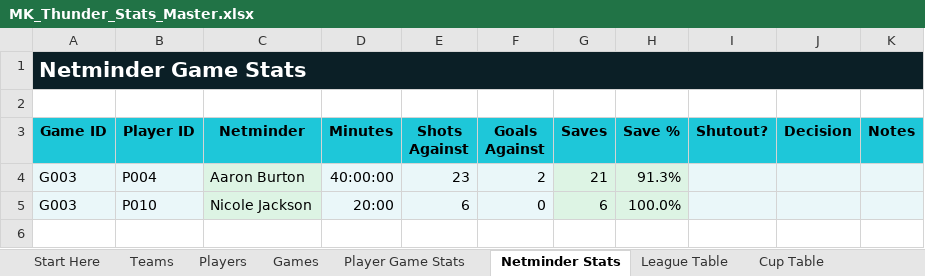
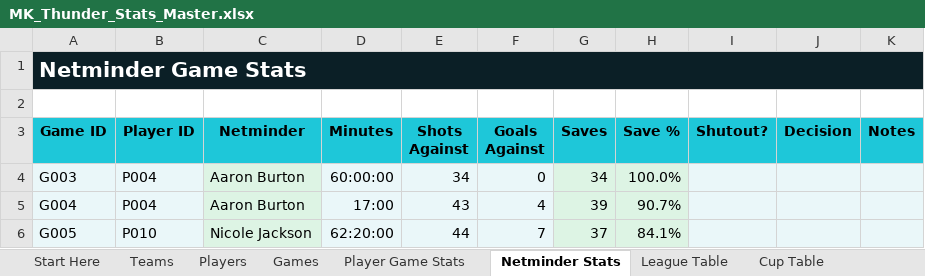
Before and after one commit to Howardmoon76/mk-thunder-stats-v2, an Excel workbook: MK_Thunder_Stats_Master.xlsx, sheet Netminder Stats, drawn as a sheet; values as stored, in another font and other column widths than the file's, no borders; removed rows and columns are numbered as before the commit, all else as after; the diff names each change by its address in the sheet, - before the commit and + after, or states it on an @@ line.

```diff
--- a/MK_Thunder_Stats_Master.xlsx (sheet Netminder Stats)
+++ b/MK_Thunder_Stats_Master.xlsx (sheet Netminder Stats)
-row 4: G003 | P004 | Aaron Burton | 40:00:00 | 23 | 2 | 21 | 91.3%
-B4 (Player ID): P010
+B4 (Player ID): P004
-C4 (Netminder): Nicole Jackson
+C4 (Netminder): Aaron Burton
-D4 (Minutes): 20:00
+D4 (Minutes): 60:00:00
-E4 (Shots Against): 6
+E4 (Shots Against): 34
-G4 (Saves): 6
+G4 (Saves): 34
+row 5: G004 | P004 | Aaron Burton | 17:00 | 43 | 4 | 39 | 90.7%
+row 6: G005 | P010 | Nicole Jackson | 62:20:00 | 44 | 7 | 37 | 84.1%
```
Also changed, not shown: sheet Player Game Stats, sheet Dashboard, formulas that keep their value.
